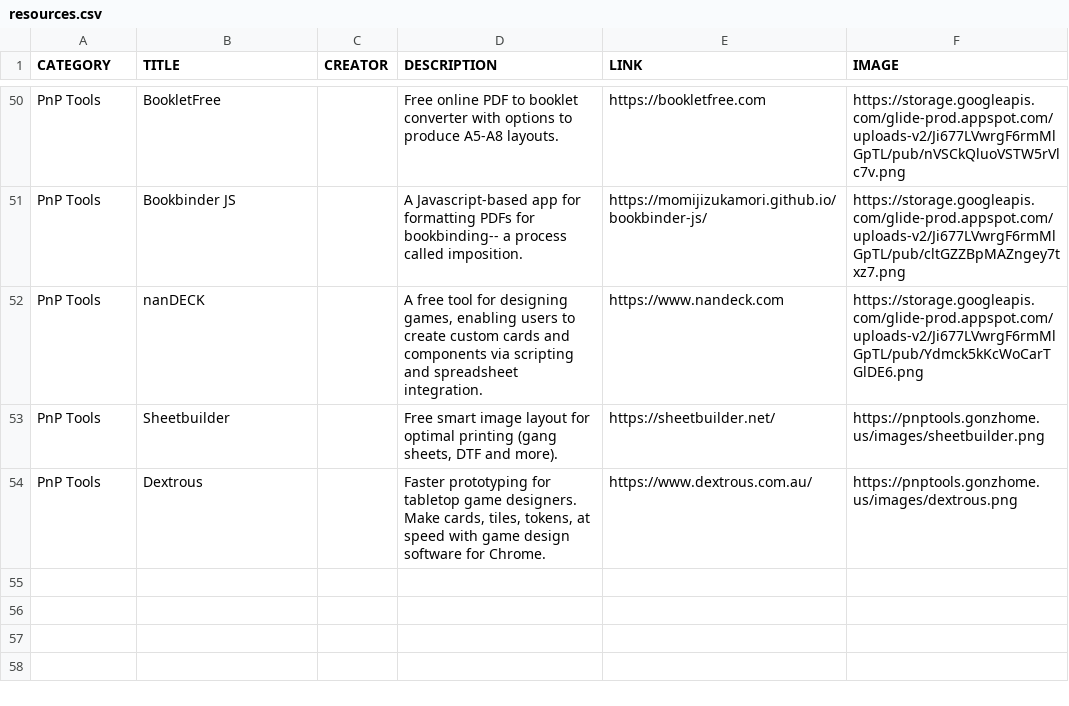
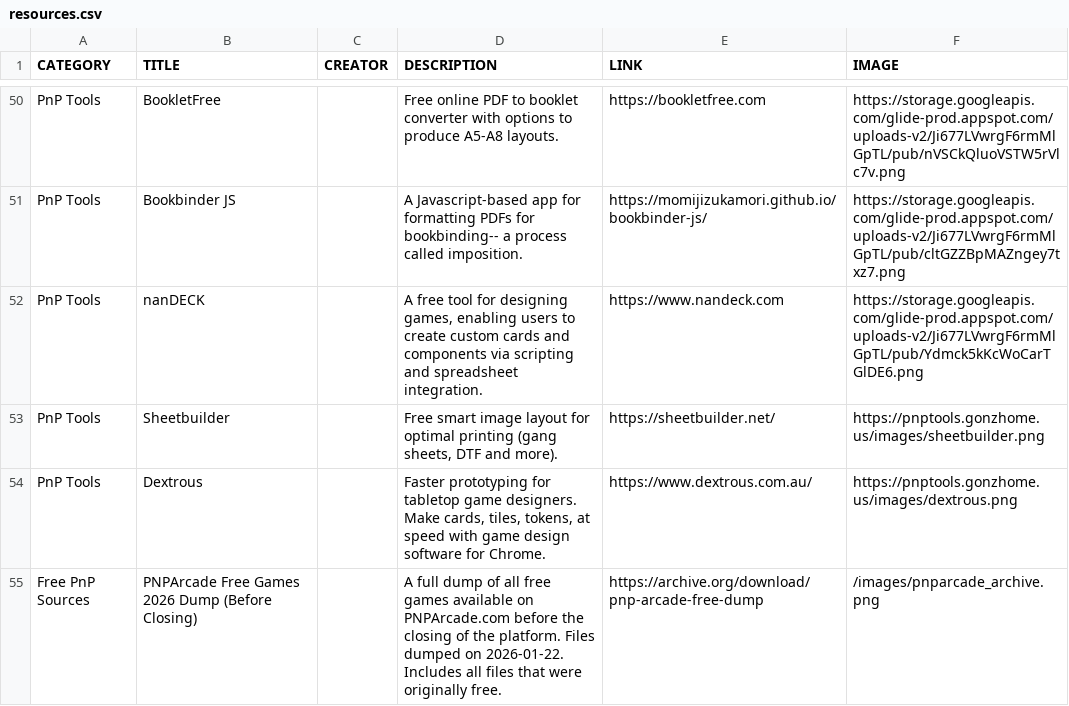
Before and after one commit to mgonzalvez/pnptools, a CSV file: data/resources.csv, drawn as a sheet; only a part is shown, gaps mark what is left out.

Commit message:
chore: sync resources.csv from Google Sheets

```diff
--- a/data/resources.csv
+++ b/data/resources.csv
@@ -54 +54,2 @@ PnP Tools,Sheetbuilder,,"Free smart image layout for optimal printing (gang shee
 PnP Tools,Dextrous,,"Faster prototyping for tabletop game designers. Make cards, tiles, tokens, at speed with game design software for Chrome.",https://www.dextrous.com.au/,https://pnptools.gonzhome.us/images/dextrous.png
+Free PnP Sources,PNPArcade Free Games 2026 Dump (Before Closing),,A full dump of all free games available on PNPArcade.com before the closing of the platform. Files dumped on 2026-01-22. Includes all files that were originally free.,https://archive.org/download/pnp-arcade-free-dump,/images/pnparcade_archive.png
```
